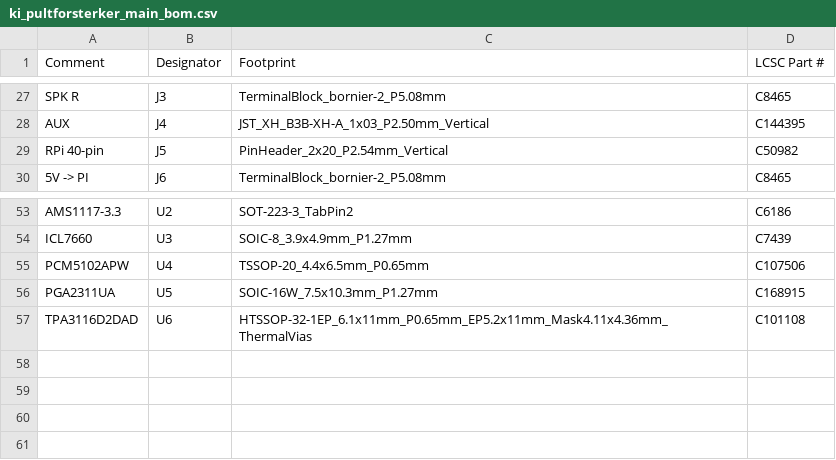
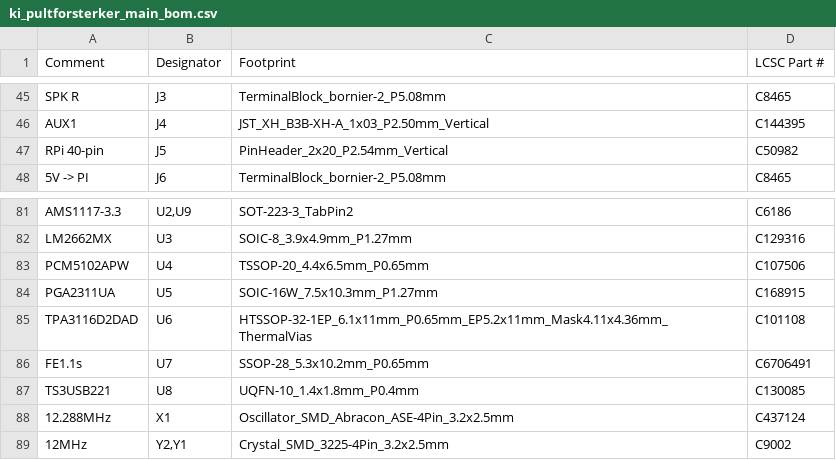
Before and after one commit to SebastianKristo/pult-forsterker, a CSV file: pcb/produksjon/ki_pultforsterker_main_bom.csv, drawn as a sheet; only a part is shown, gaps mark what is left out; addresses are those after the commit; the diff covers the shown part only; the diff names each change by its address in the sheet, - before the commit and + after, or states it on an @@ line.

```diff
--- a/pcb/produksjon/ki_pultforsterker_main_bom.csv
+++ b/pcb/produksjon/ki_pultforsterker_main_bom.csv
-A46 (Comment): AUX
+A46 (Comment): AUX1
-B81 (Designator): U2
+B81 (Designator): U2,U9
-A82 (Comment): ICL7660
+A82 (Comment): LM2662MX
-D82 (LCSC Part #): C7439
+D82 (LCSC Part #): C129316
+row 86: FE1.1s | U7 | SSOP-28_5.3x10.2mm_P0.65mm | C6706491
+row 87: TS3USB221 | U8 | UQFN-10_1.4x1.8mm_P0.4mm | C130085
+row 88: 12.288MHz | X1 | Oscillator_SMD_Abracon_ASE-4Pin_3.2x2.5mm | C437124
+row 89: 12MHz | Y2,Y1 | Crystal_SMD_3225-4Pin_3.2x2.5mm | C9002
```
Also changed, not shown: 33 added rows, 5 removed rows and 8 edited cells elsewhere in this file, pcb/bom.csv, pcb/produksjon/ki_pultforsterker_main_cpl.csv, 25 other files.
